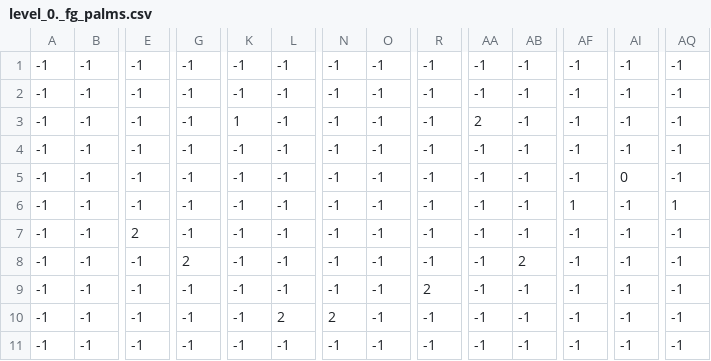
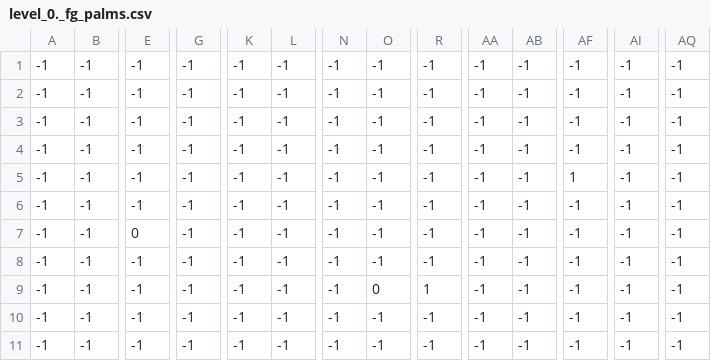
Before and after one commit to agr5/mario_style_overworld, a CSV file: levels/0/level_0._fg_palms.csv, drawn as a sheet; only a part is shown, gaps mark what is left out; the diff names each change by its address in the sheet, - before the commit and + after, or states it on an @@ line.

```diff
--- a/levels/0/level_0._fg_palms.csv
+++ b/levels/0/level_0._fg_palms.csv
-K3: 1
+K3: -1
-AA3: 2
+AA3: -1
-AF5: -1
+AF5: 1
-AI5: 0
+AI5: -1
-AF6: 1
+AF6: -1
-AQ6: 1
+AQ6: -1
-E7: 2
+E7: 0
-G8: 2
+G8: -1
-AB8: 2
+AB8: -1
-O9: -1
+O9: 0
-R9: 2
+R9: 1
-L10: 2
+L10: -1
-N10: 2
+N10: -1
```
Also changed, not shown: levels/0/level_0._bg_palm.csv, levels/0/level_0._constraints.csv, 3 other files.
